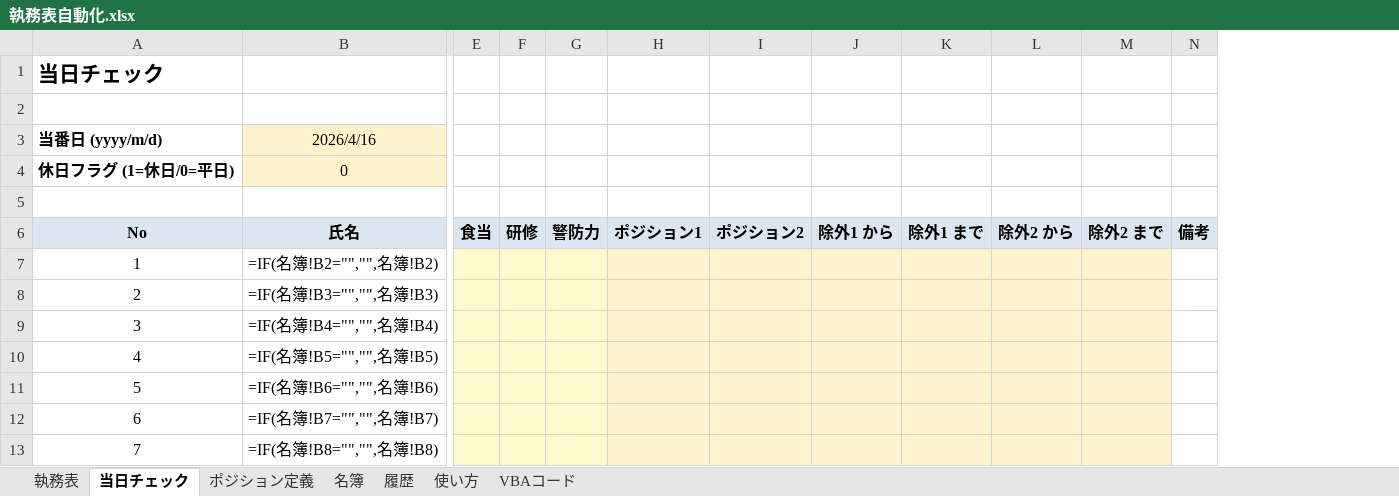
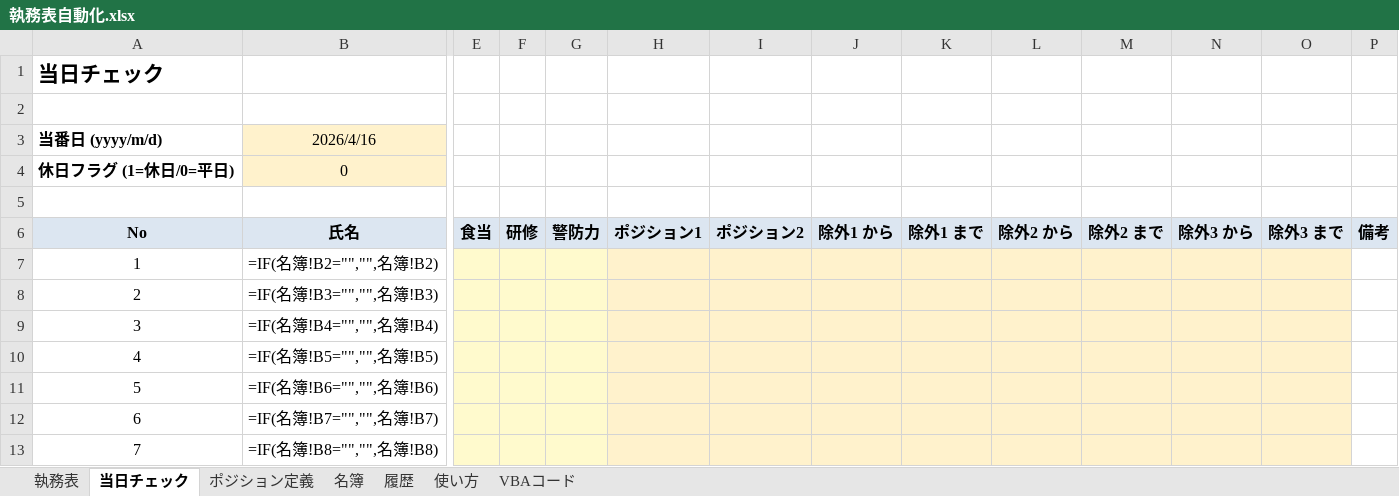
Before and after one commit to setup888/-pj, an Excel workbook: 執務表自動化.xlsx, sheet 当日チェック, drawn as a sheet; only a part is shown, gaps mark what is left out; values as stored, in another font and other column widths than the file's, no borders; formulas without a stored value are shown as written; the diff covers the shown part only; the diff names each change by its address in the sheet, - before the commit and + after, or states it on an @@ line.

```diff
--- a/執務表自動化.xlsx (sheet 当日チェック)
+++ b/執務表自動化.xlsx (sheet 当日チェック)
+column N, row 6: 除外3 から
+column O, row 6: 除外3 まで
```
Also changed, not shown: merged cells elsewhere in this sheet, sheet VBAコード, 2 other files.
